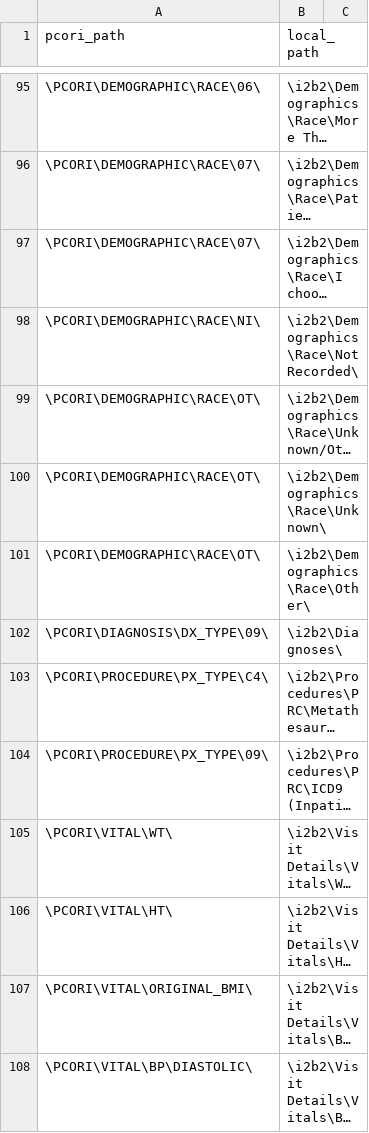
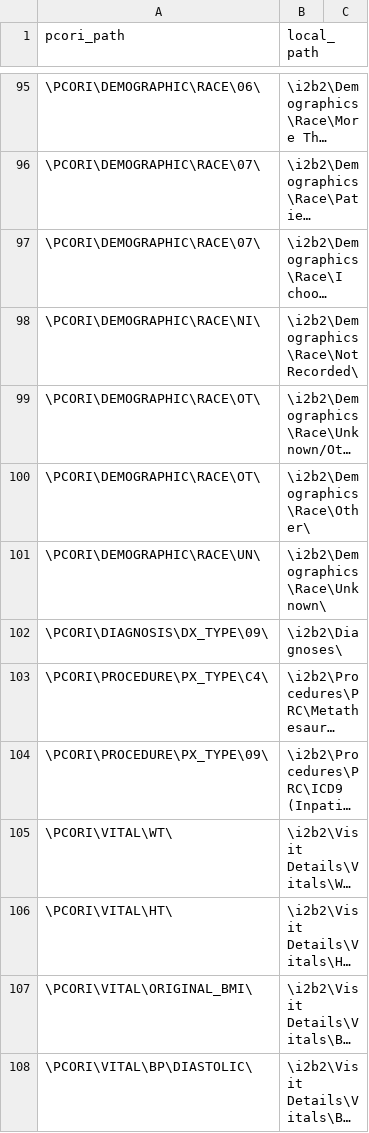
Before and after one commit to UTHSCSA-CIRD/i2p-transform, a CSV file: Oracle/pcornet_mapping.csv, drawn as a sheet; only a part is shown, gaps mark what is left out; long unchanged cells end in …; removed rows and columns are numbered as before the commit, all else as after; the diff names each change by its address in the sheet, - before the commit and + after, or states it on an @@ line.

Commit message:
Oops, fix local map for \PCORI\DEMOGRAPHIC\RACE\UN\

```diff
--- a/Oracle/pcornet_mapping.csv
+++ b/Oracle/pcornet_mapping.csv
-row 100: \PCORI\DEMOGRAPHIC\RACE\OT\ | \i2b2\Demographics\Race\Unknown\
+row 101: \PCORI\DEMOGRAPHIC\RACE\UN\ | \i2b2\Demographics\Race\Unknown\
```
